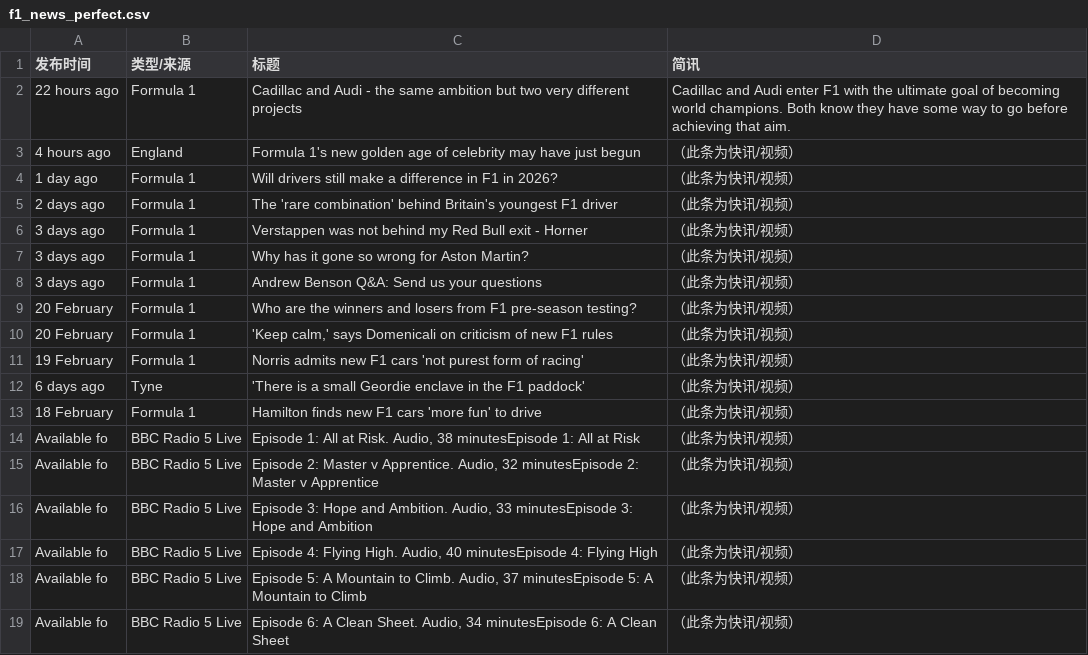
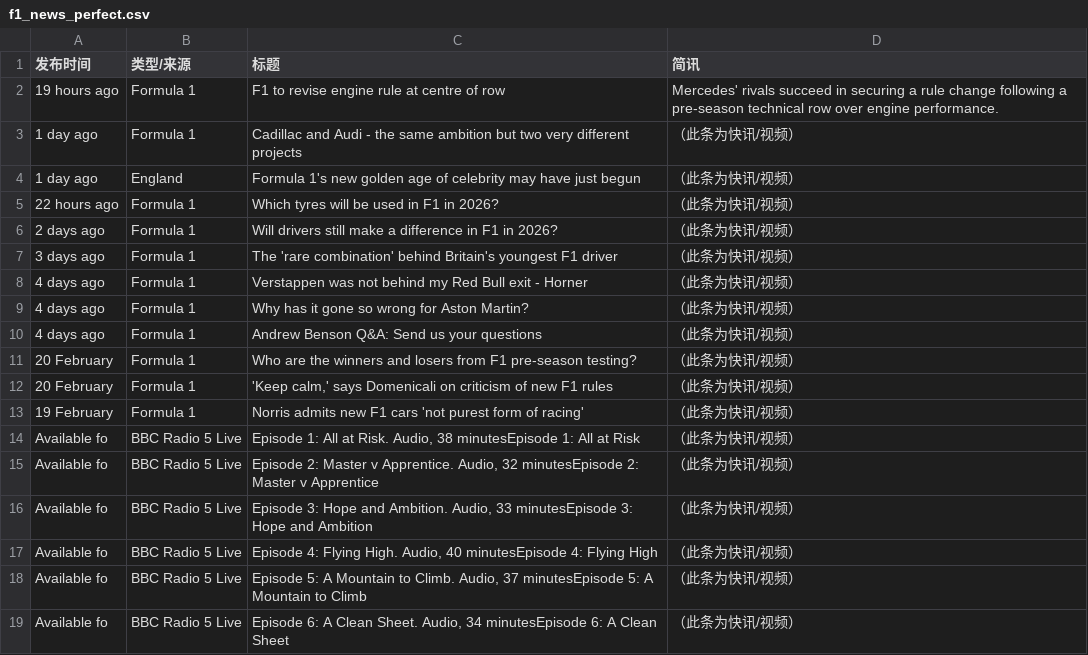
Before and after one commit to 202704948-design/bbc-f1-scraper, a CSV file: f1_news_perfect.csv, drawn as a sheet; only a part is shown; the diff covers the shown part only.

```diff
--- a/f1_news_perfect.csv
+++ b/f1_news_perfect.csv
@@ -1,9 +1,11 @@
 发布时间,类型/来源,标题,简讯
-22 hours ago,Formula 1,Cadillac and Audi - the same ambition but two very different projects,Cadillac and Audi enter F1 with the ultimate goal of becoming world champions. Both know they have some way to go before achieving that aim.
-4 hours ago,England,Formula 1's new golden age of celebrity may have just begun,（此条为快讯/视频）
-1 day ago,Formula 1,Will drivers still make a difference in F1 in 2026?,（此条为快讯/视频）
-2 days ago,Formula 1,The 'rare combination' behind Britain's youngest F1 driver,（此条为快讯/视频）
-3 days ago,Formula 1,Verstappen was not behind my Red Bull exit - Horner,（此条为快讯/视频）
-3 days ago,Formula 1,Why has it gone so wrong for Aston Martin?,（此条为快讯/视频）
-3 days ago,Formula 1,Andrew Benson Q&A: Send us your questions,（此条为快讯/视频）
+19 hours ago,Formula 1,F1 to revise engine rule at centre of row,Mercedes' rivals succeed in securing a rule change following a pre-season technical row over engine performance.
+1 day ago,Formula 1,Cadillac and Audi - the same ambition but two very different projects,（此条为快讯/视频）
+1 day ago,England,Formula 1's new golden age of celebrity may have just begun,（此条为快讯/视频）
+22 hours ago,Formula 1,Which tyres will be used in F1 in 2026?,（此条为快讯/视频）
+2 days ago,Formula 1,Will drivers still make a difference in F1 in 2026?,（此条为快讯/视频）
+3 days ago,Formula 1,The 'rare combination' behind Britain's youngest F1 driver,（此条为快讯/视频）
+4 days ago,Formula 1,Verstappen was not behind my Red Bull exit - Horner,（此条为快讯/视频）
+4 days ago,Formula 1,Why has it gone so wrong for Aston Martin?,（此条为快讯/视频）
+4 days ago,Formula 1,Andrew Benson Q&A: Send us your questions,（此条为快讯/视频）
 20 February,Formula 1,Who are the winners and losers from F1 pre-season testing?,（此条为快讯/视频）
@@ -11,4 +13,2 @@
 19 February,Formula 1,Norris admits new F1 cars 'not purest form of racing',（此条为快讯/视频）
-6 days ago,Tyne,'There is a small Geordie enclave in the F1 paddock',（此条为快讯/视频）
-18 February,Formula 1,Hamilton finds new F1 cars 'more fun' to drive,（此条为快讯/视频）
 Available fo,BBC Radio 5 Live,"Episode 1: All at Risk. Audio, 38 minutesEpisode 1: All at Risk",（此条为快讯/视频）
```
Also changed, not shown: 1 added row, 2 removed rows and 4 edited cells elsewhere in this file.
